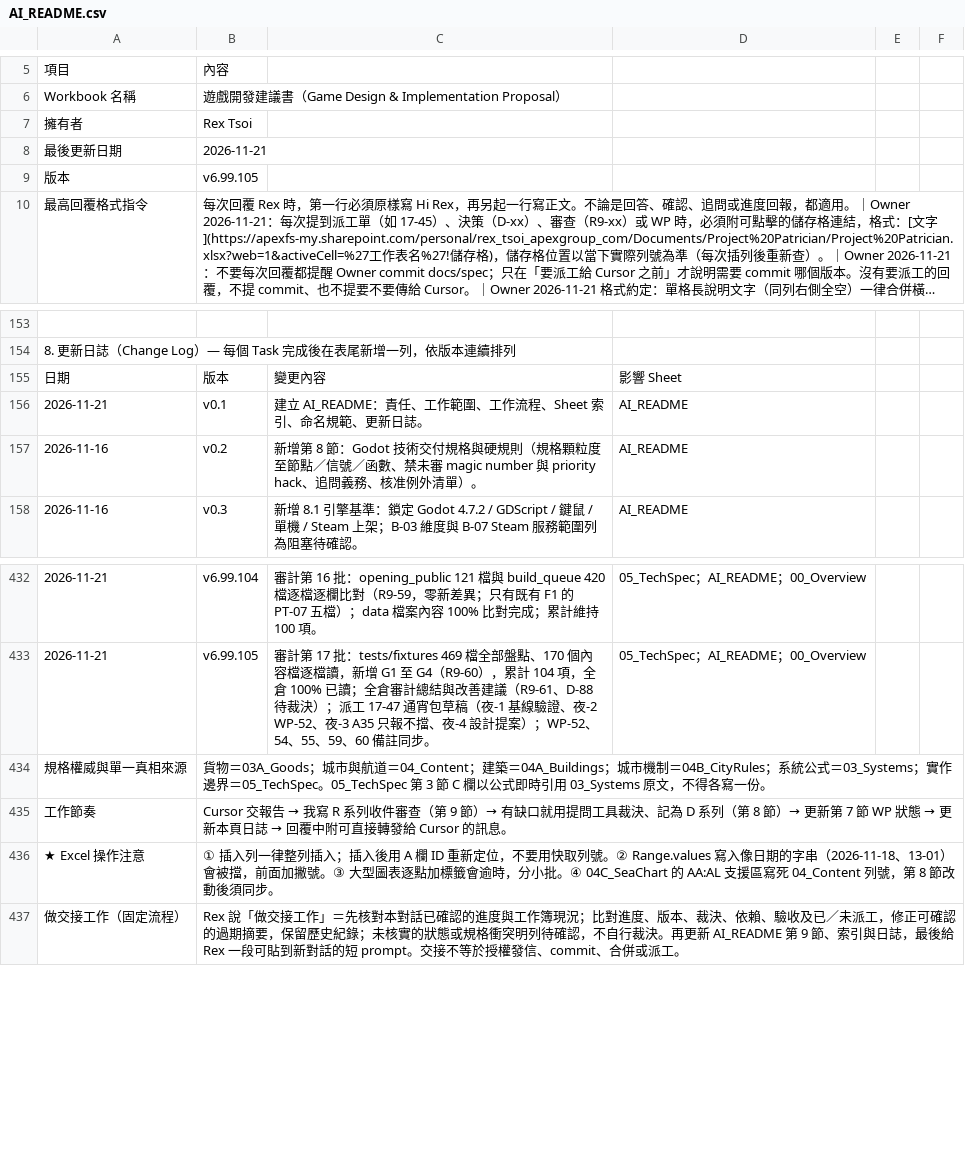
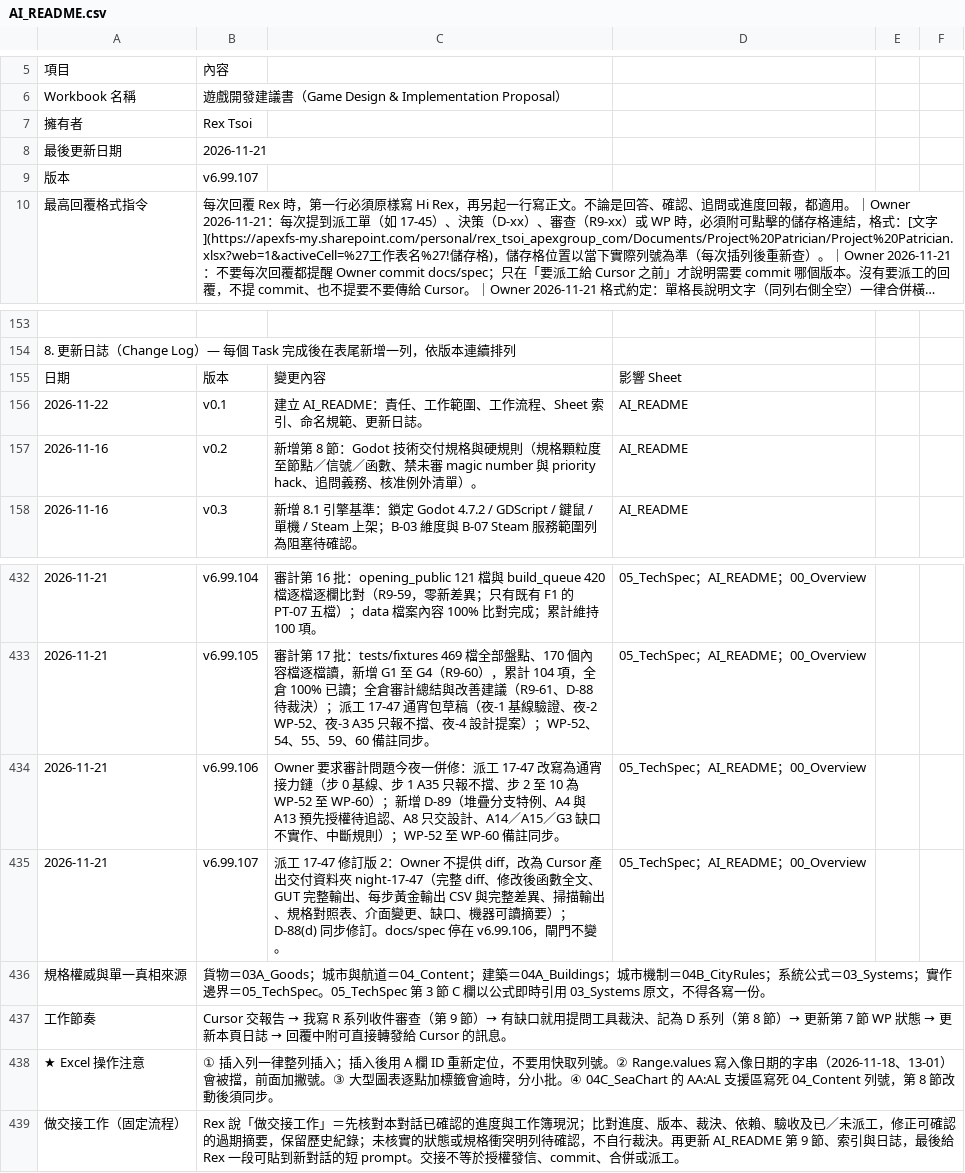
Before and after one commit to wayung0217/Project-Patrician, a CSV file: docs/spec/AI_README.csv, drawn as a sheet; only a part is shown, gaps mark what is left out; long unchanged cells end in …; the diff names each change by its address in the sheet, - before the commit and + after, or states it on an @@ line.

```diff
--- a/docs/spec/AI_README.csv
+++ b/docs/spec/AI_README.csv
-B9: v6.99.105
+B9: v6.99.107
-A156: 2026-11-21
+A156: 2026-11-22
+row 434: 2026-11-21 | v6.99.106 | Owner 要求審計問題今夜一併修：派工 17-47 改寫為通宵接力鏈（步 0 基線、步 1 A35 只報不擋、步 2 至 10 為 WP-52 至 WP-60）；新增 D-89（堆疊分支特例、A4 與 A13 預先授權待追認、A8 只交設計、A14／A15／G3 缺口不實作、中斷規則）；WP-52 至 WP-60 備註同步。 | 05_TechSpec；AI_README；00_Overview
+row 435: 2026-11-21 | v6.99.107 | 派工 17-47 修訂版 2：Owner 不提供 diff，改為 Cursor 產出交付資料夾 night-17-47（完整 diff、修改後函數全文、GUT 完整輸出、每步黃金輸出 CSV 與完整差異、掃描輸出、規格對照表、介面變更、缺口、機器可讀摘要）；D-88(d) 同步修訂。docs/spec 停在 v6.99.106，閘門不變。 | 05_TechSpec；AI_README；00_Overview
```
Also changed, not shown: docs/spec/05_TechSpec.csv.
